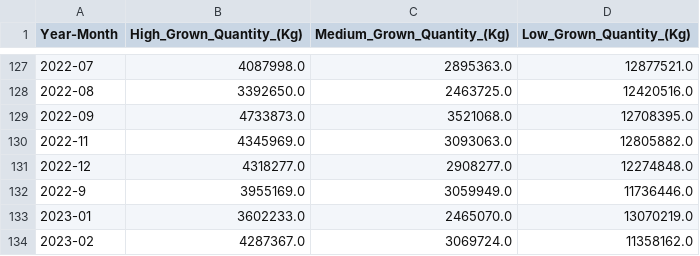
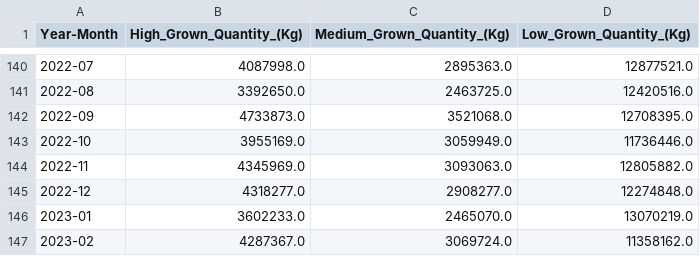
Before and after one commit to hasithapeiris/tea-plantation-portal, a CSV file: preprocess/preprocess-data/processed_tea_production_data.csv, drawn as a sheet; only a part is shown, gaps mark what is left out; the diff covers the shown part only.

```diff
--- a/preprocess/preprocess-data/processed_tea_production_data.csv
+++ b/preprocess/preprocess-data/processed_tea_production_data.csv
@@ -129,5 +142,5 @@ Year-Month,High_Grown_Quantity_(Kg),Medium_Grown_Quantity_(Kg),Low_Grown_Quantit
 2022-09,4733873.0,3521068.0,12708395.0
+2022-10,3955169.0,3059949.0,11736446.0
 2022-11,4345969.0,3093063.0,12805882.0
 2022-12,4318277.0,2908277.0,12274848.0
-2022-9,3955169.0,3059949.0,11736446.0
 2023-01,3602233.0,2465070.0,13070219.0
```
Also changed, not shown: 19 added rows and 2 edited cells elsewhere in this file, preprocess/preprocess-data/combined_dataset.csv, preprocess/preprocess-data/processed_exchange_rate_data.csv, 7 other files.
